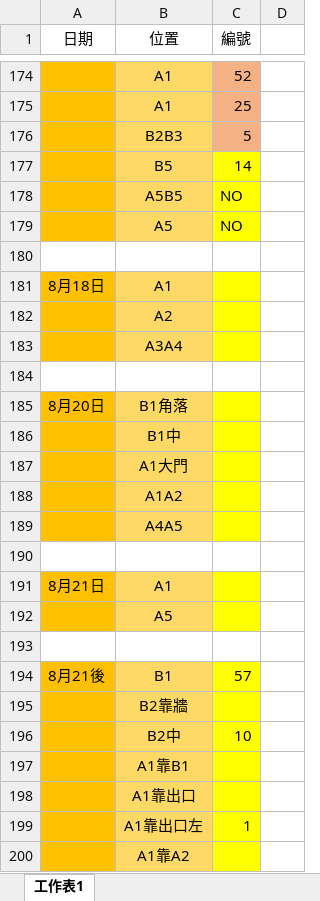
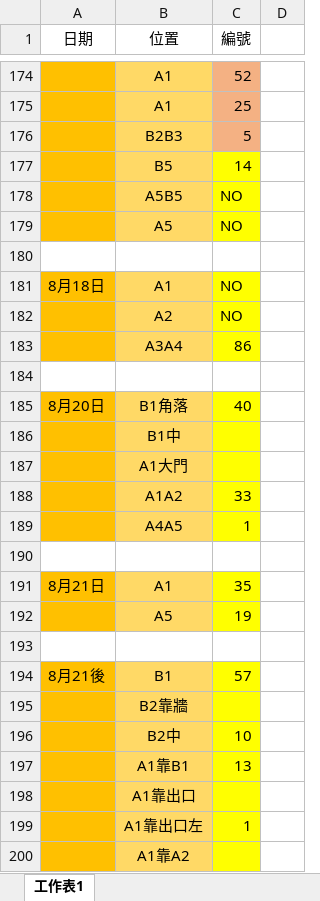
Before and after one commit to ztung/turtle, an Excel workbook: 鱉蛋對照編號至9月5日.xlsx, sheet 工作表1, drawn as a sheet; only a part is shown, gaps mark what is left out; values as stored, in another font and other column widths than the file's, no borders; the diff names each change by its address in the sheet, - before the commit and + after, or states it on an @@ line.

```diff
--- a/鱉蛋對照編號至9月5日.xlsx (sheet 工作表1)
+++ b/鱉蛋對照編號至9月5日.xlsx (sheet 工作表1)
-C181:C182 (編號): (empty)
+C181:C182 (編號): NO
-C183 (編號): (empty)
+C183 (編號): 86
-C185 (編號): (empty)
+C185 (編號): 40
-C188 (編號): (empty)
+C188 (編號): 33
-C189 (編號): (empty)
+C189 (編號): 1
-C191 (編號): (empty)
+C191 (編號): 35
-C192 (編號): (empty)
+C192 (編號): 19
-C197 (編號): (empty)
+C197 (編號): 13
```
Also changed, not shown: 1 other file.
